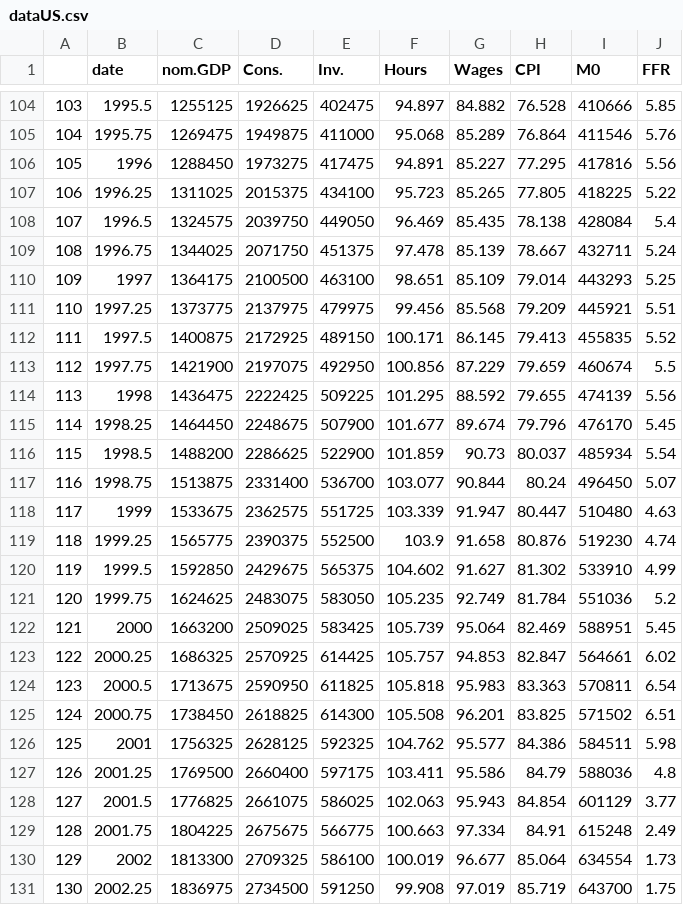
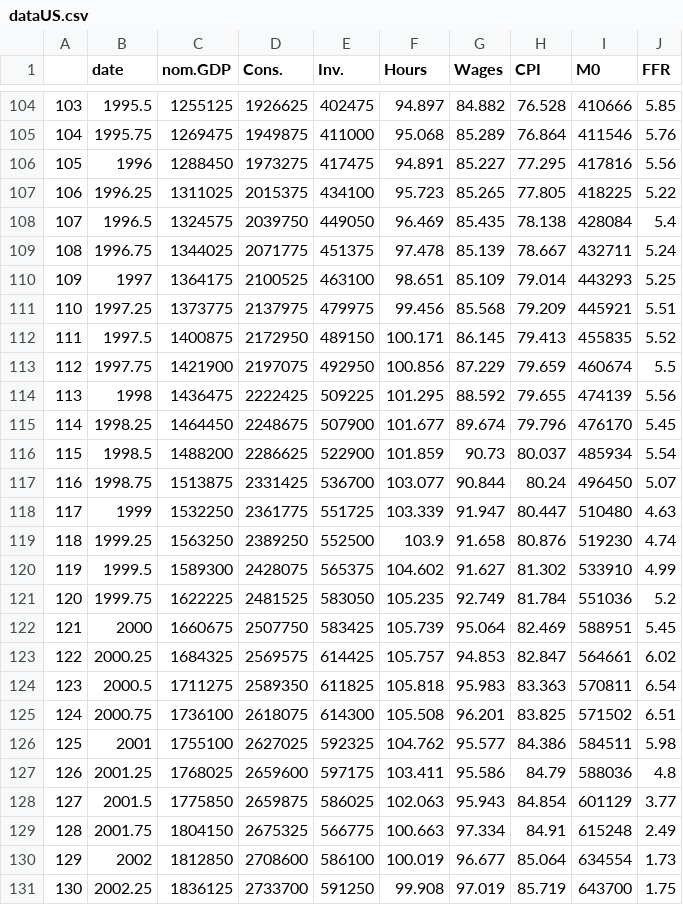
Before and after one commit to benkolb/timeseries, a CSV file: dataUS.csv, drawn as a sheet; only a part is shown, gaps mark what is left out; the diff covers the shown part only.

```diff
--- a/dataUS.csv
+++ b/dataUS.csv
@@ -108,6 +108,6 @@
 107,1996.5,1324575,2039750,449050,96.469,85.435,78.138,428084,5.4
-108,1996.75,1344025,2071750,451375,97.478,85.139,78.667,432711,5.24
-109,1997,1364175,2100500,463100,98.651,85.109,79.014,443293,5.25
+108,1996.75,1344025,2071775,451375,97.478,85.139,78.667,432711,5.24
+109,1997,1364175,2100525,463100,98.651,85.109,79.014,443293,5.25
 110,1997.25,1373775,2137975,479975,99.456,85.568,79.209,445921,5.51
-111,1997.5,1400875,2172925,489150,100.171,86.145,79.413,455835,5.52
+111,1997.5,1400875,2172950,489150,100.171,86.145,79.413,455835,5.52
 112,1997.75,1421900,2197075,492950,100.856,87.229,79.659,460674,5.5
@@ -116,16 +116,16 @@
 115,1998.5,1488200,2286625,522900,101.859,90.73,80.037,485934,5.54
-116,1998.75,1513875,2331400,536700,103.077,90.844,80.24,496450,5.07
-117,1999,1533675,2362575,551725,103.339,91.947,80.447,510480,4.63
-118,1999.25,1565775,2390375,552500,103.9,91.658,80.876,519230,4.74
-119,1999.5,1592850,2429675,565375,104.602,91.627,81.302,533910,4.99
-120,1999.75,1624625,2483075,583050,105.235,92.749,81.784,551036,5.2
-121,2000,1663200,2509025,583425,105.739,95.064,82.469,588951,5.45
-122,2000.25,1686325,2570925,614425,105.757,94.853,82.847,564661,6.02
-123,2000.5,1713675,2590950,611825,105.818,95.983,83.363,570811,6.54
-124,2000.75,1738450,2618825,614300,105.508,96.201,83.825,571502,6.51
-125,2001,1756325,2628125,592325,104.762,95.577,84.386,584511,5.98
-126,2001.25,1769500,2660400,597175,103.411,95.586,84.79,588036,4.8
-127,2001.5,1776825,2661075,586025,102.063,95.943,84.854,601129,3.77
-128,2001.75,1804225,2675675,566775,100.663,97.334,84.91,615248,2.49
-129,2002,1813300,2709325,586100,100.019,96.677,85.064,634554,1.73
-130,2002.25,1836975,2734500,591250,99.908,97.019,85.719,643700,1.75
+116,1998.75,1513875,2331425,536700,103.077,90.844,80.24,496450,5.07
+117,1999,1532250,2361775,551725,103.339,91.947,80.447,510480,4.63
+118,1999.25,1563250,2389250,552500,103.9,91.658,80.876,519230,4.74
+119,1999.5,1589300,2428075,565375,104.602,91.627,81.302,533910,4.99
+120,1999.75,1622225,2481525,583050,105.235,92.749,81.784,551036,5.2
+121,2000,1660675,2507750,583425,105.739,95.064,82.469,588951,5.45
+122,2000.25,1684325,2569575,614425,105.757,94.853,82.847,564661,6.02
+123,2000.5,1711275,2589350,611825,105.818,95.983,83.363,570811,6.54
+124,2000.75,1736100,2618075,614300,105.508,96.201,83.825,571502,6.51
+125,2001,1755100,2627025,592325,104.762,95.577,84.386,584511,5.98
+126,2001.25,1768025,2659600,597175,103.411,95.586,84.79,588036,4.8
+127,2001.5,1775850,2659875,586025,102.063,95.943,84.854,601129,3.77
+128,2001.75,1804150,2675325,566775,100.663,97.334,84.91,615248,2.49
+129,2002,1812850,2708600,586100,100.019,96.677,85.064,634554,1.73
+130,2002.25,1836125,2733700,591250,99.908,97.019,85.719,643700,1.75
```
Also changed, not shown: 95 edited cells elsewhere in this file, 1 other file.
